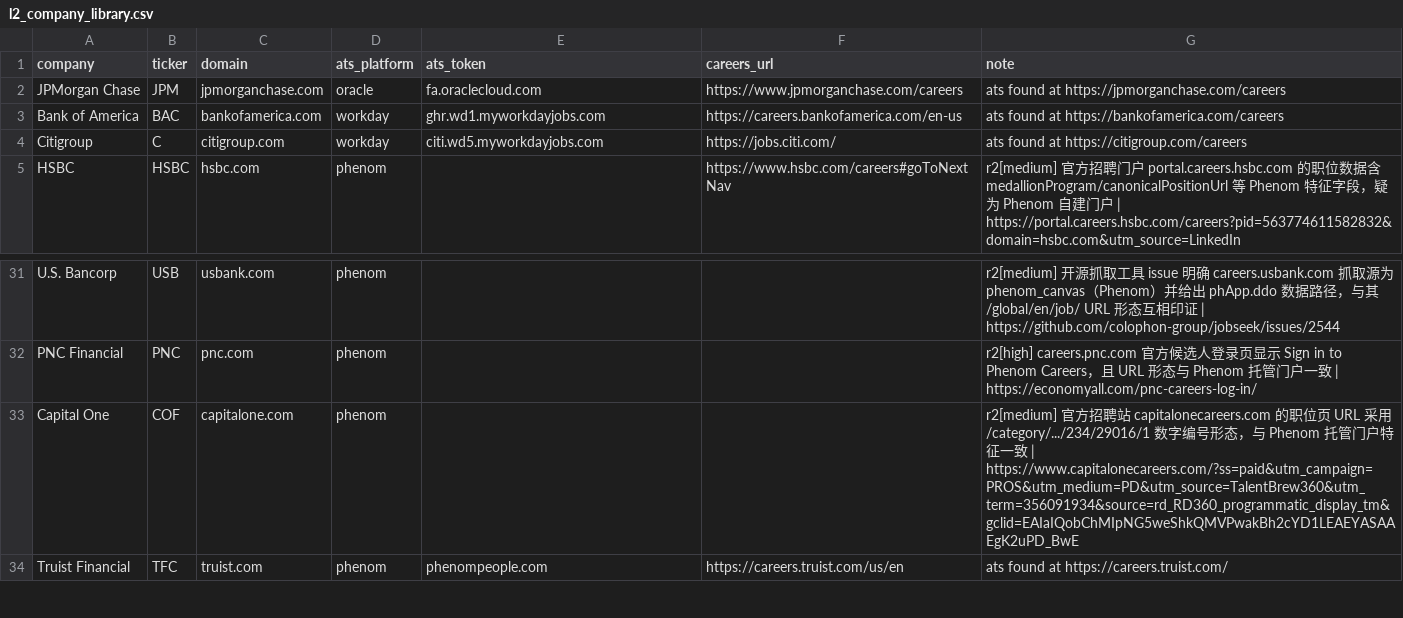
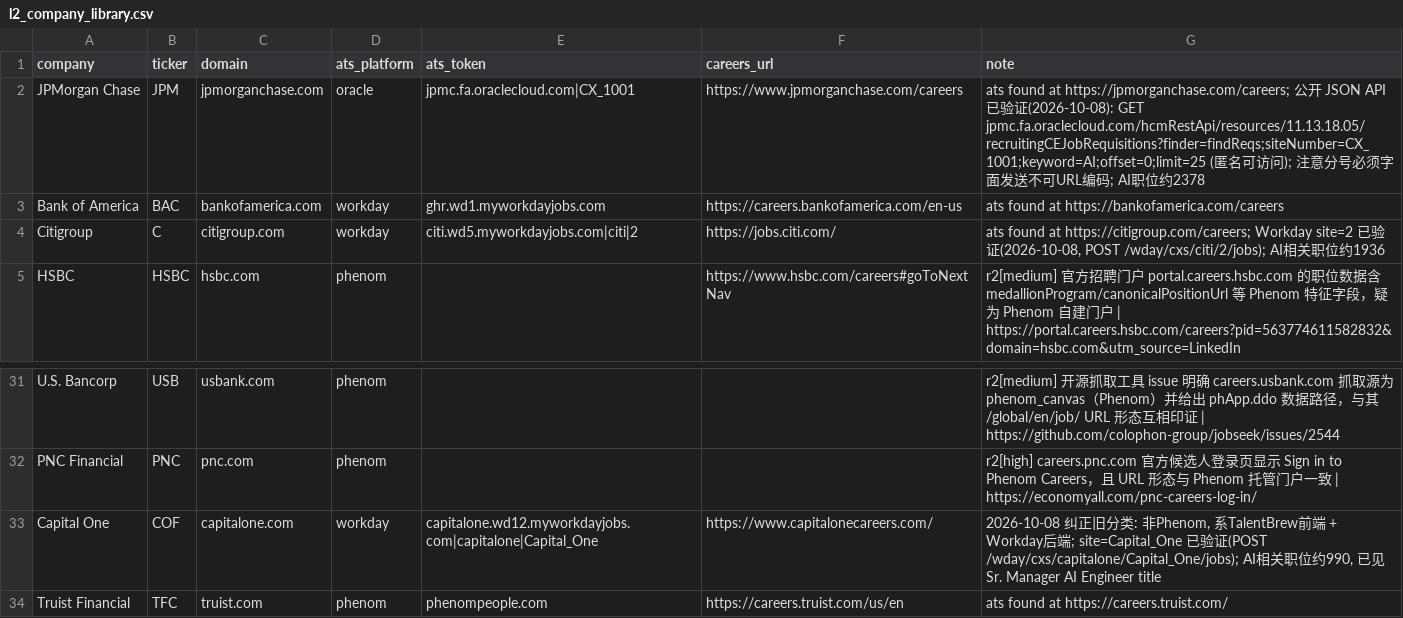
Before and after one commit to yongj/me-drive, a CSV file: data/l2_company_library.csv, drawn as a sheet; only a part is shown, gaps mark what is left out.

Commit message:
L2: verified pull channels for JPMorgan Chase, Citigroup, Capital One

```diff
--- a/data/l2_company_library.csv
+++ b/data/l2_company_library.csv
@@ -1,5 +1,5 @@
 company,ticker,domain,ats_platform,ats_token,careers_url,note
-JPMorgan Chase,JPM,jpmorganchase.com,oracle,fa.oraclecloud.com,https://www.jpmorganchase.com/careers,ats found at https://jpmorganchase.com/careers
+JPMorgan Chase,JPM,jpmorganchase.com,oracle,jpmc.fa.oraclecloud.com|CX_1001,https://www.jpmorganchase.com/careers,"ats found at https://jpmorganchase.com/careers; 公开 JSON API 已验证(2026-10-08): GET jpmc.fa.oraclecloud.com/hcmRestApi/resources/11.13.18.05/recruitingCEJobRequisitions?finder=findReqs;siteNumber=CX_1001;keyword=AI;offset=0;limit=25 (匿名可访问); 注意分号必须字面发送不可URL编码; AI职位约2378"
 Bank of America,BAC,bankofamerica.com,workday,ghr.wd1.myworkdayjobs.com,https://careers.bankofamerica.com/en-us,ats found at https://bankofamerica.com/careers
-Citigroup,C,citigroup.com,workday,citi.wd5.myworkdayjobs.com,https://jobs.citi.com/,ats found at https://citigroup.com/careers
+Citigroup,C,citigroup.com,workday,citi.wd5.myworkdayjobs.com|citi|2,https://jobs.citi.com/,"ats found at https://citigroup.com/careers; Workday site=2 已验证(2026-10-08, POST /wday/cxs/citi/2/jobs); AI相关职位约1936"
 HSBC,HSBC,hsbc.com,phenom,,https://www.hsbc.com/careers#goToNextNav,r2[medium] 官方招聘门户 portal.careers.hsbc.com 的职位数据含 medallionProgram/canonicalPositionUrl 等 Phenom 特征字段，疑为 Phenom 自建门户 | https://portal.careers.hsbc.com/careers?pid=563774611582832&domain=hsbc.com&utm_source=LinkedIn
@@ -32,3 +32,3 @@ U.S. Bancorp,USB,usbank.com,phenom,,,r2[medium] 开源抓取工具 issue 明确
 PNC Financial,PNC,pnc.com,phenom,,,r2[high] careers.pnc.com 官方候选人登录页显示 Sign in to Phenom Careers，且 URL 形态与 Phenom 托管门户一致 | https://economyall.com/pnc-careers-log-in/
-Capital One,COF,capitalone.com,phenom,,,r2[medium] 官方招聘站 capitalonecareers.com 的职位页 URL 采用 /category/.../234/29016/1 数字编号形态，与 Phenom 托管门户特征一致 | https://www.capitalonecareers.com/?ss=paid&utm_campaign=PROS&utm_medium=PD&utm_source=TalentBrew360&utm_term=356091934&source=rd_RD360_programmatic_display_tm&gclid=EAIaIQobChMIpNG5weShkQMVPwakBh2cYD1LEAEYASAAEgK2uPD_BwE
+Capital One,COF,capitalone.com,workday,capitalone.wd12.myworkdayjobs.com|capitalone|Capital_One,https://www.capitalonecareers.com/,"2026-10-08 纠正旧分类: 非Phenom, 系TalentBrew前端 + Workday后端; site=Capital_One 已验证(POST /wday/cxs/capitalone/Capital_One/jobs); AI相关职位约990, 已见 Sr. Manager AI Engineer title"
 Truist Financial,TFC,truist.com,phenom,phenompeople.com,https://careers.truist.com/us/en,ats found at https://careers.truist.com/
```
